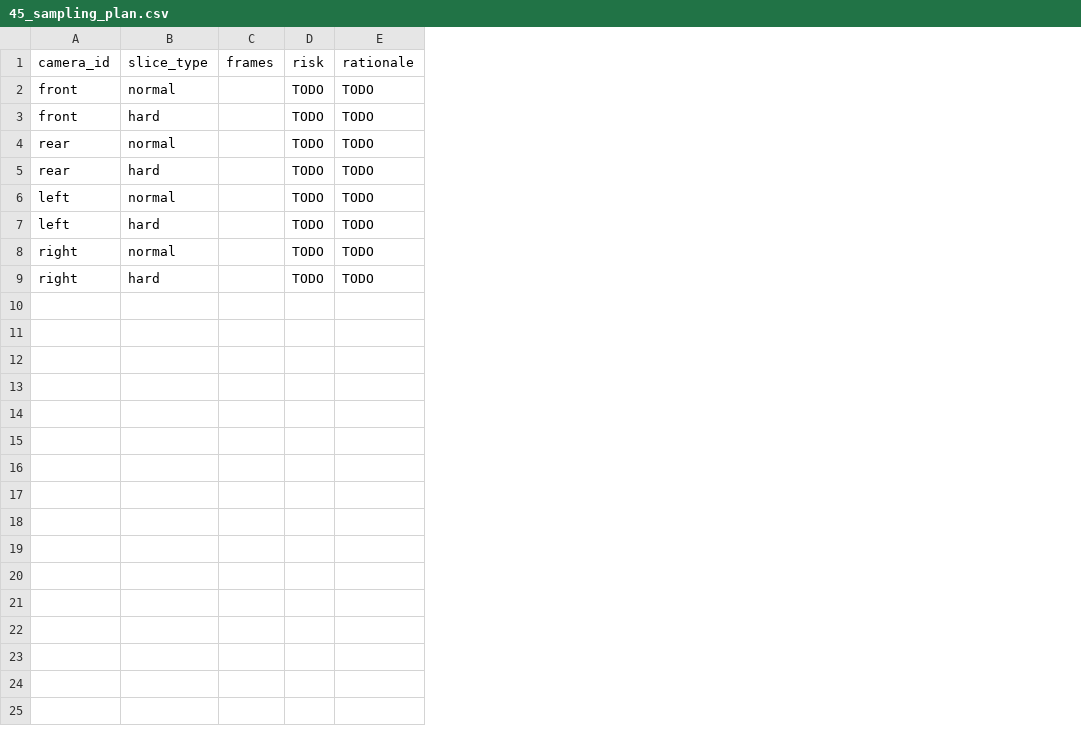
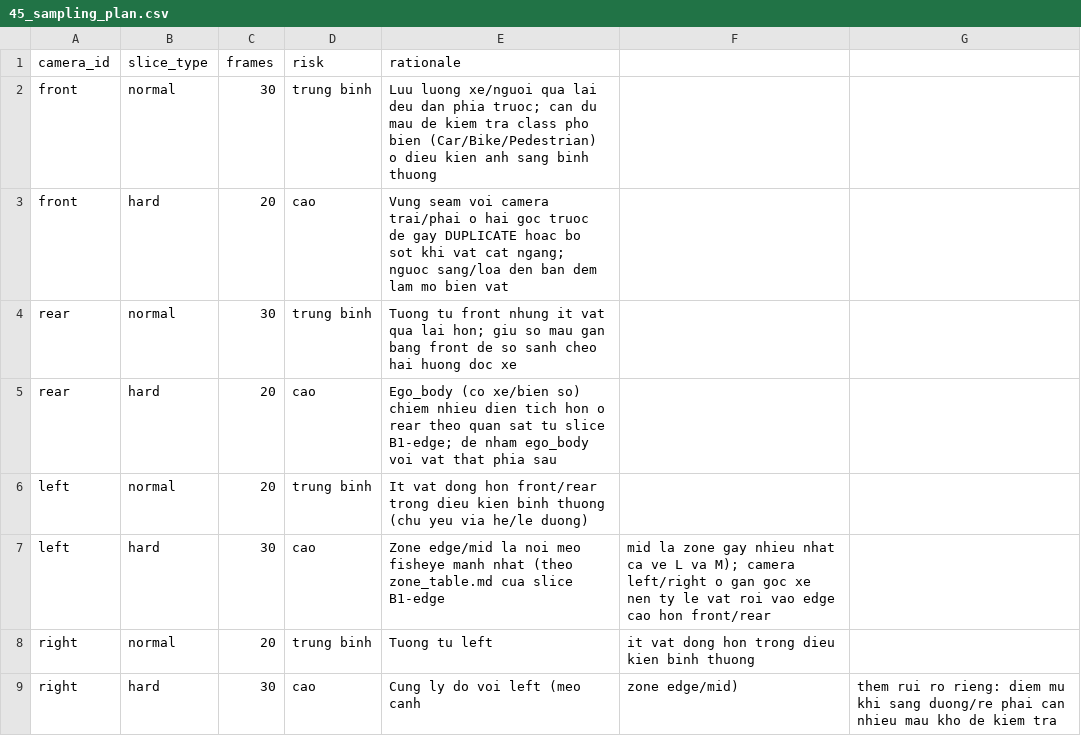
Before and after one commit to luuthilananh/K4-DAY11-LuuThiLanAnh-2A202602266, a CSV file: submission/45_sampling_plan.csv, drawn as a sheet; removed rows and columns are numbered as before the commit, all else as after; the diff names each change by its address in the sheet, - before the commit and + after, or states it on an @@ line.

```diff
--- a/submission/45_sampling_plan.csv
+++ b/submission/45_sampling_plan.csv
-column C (frames), empty
-column D (risk), rows 2-9: all TODO
-column E (rationale), rows 2-9: all TODO
+column C (frames), rows 2-9: 30 | 20 | 30 | 20 | 20 | 30 | 20 | 30
+column D (risk), rows 2-9: trung binh | cao | trung binh | cao | trung binh | cao | trung binh | cao
+column E (rationale), rows 2-9: Luu luong xe/nguoi qua lai deu dan phia truoc; can du mau de kiem tra class pho bien (Car/Bike/Pedestrian) o dieu kien anh sang binh thuong | Vung seam voi camera trai/phai o hai goc truoc de gay DUPLICATE hoac bo sot khi vat cat ngang; nguoc sang/loa den ban dem lam mo bien vat | Tuong tu front nhung it vat qua lai hon; giu so mau gan bang front de so sanh cheo hai huong doc xe | Ego_body (co xe/bien so) chiem nhieu dien tich hon o rear theo quan sat tu slice B1-edge; de nham ego_body voi vat that phia sau | It vat dong hon front/rear trong dieu kien binh thuong (chu yeu via he/le duong) | Zone edge/mid la noi meo fisheye manh nhat (theo zone_table.md cua slice B1-edge | Tuong tu left | Cung ly do voi left (meo canh
+column F, rows 7-9: mid la zone gay nhieu nhat ca ve L va M); camera left/right o gan goc xe nen ty le vat roi vao edge cao hon front/rear | it vat dong hon trong dieu kien binh thuong | zone edge/mid)
+column G, row 9: them rui ro rieng: diem mu khi sang duong/re phai can nhieu mau kho de kiem tra
```
Also changed, not shown: submission/findings.csv, 26 other files.
